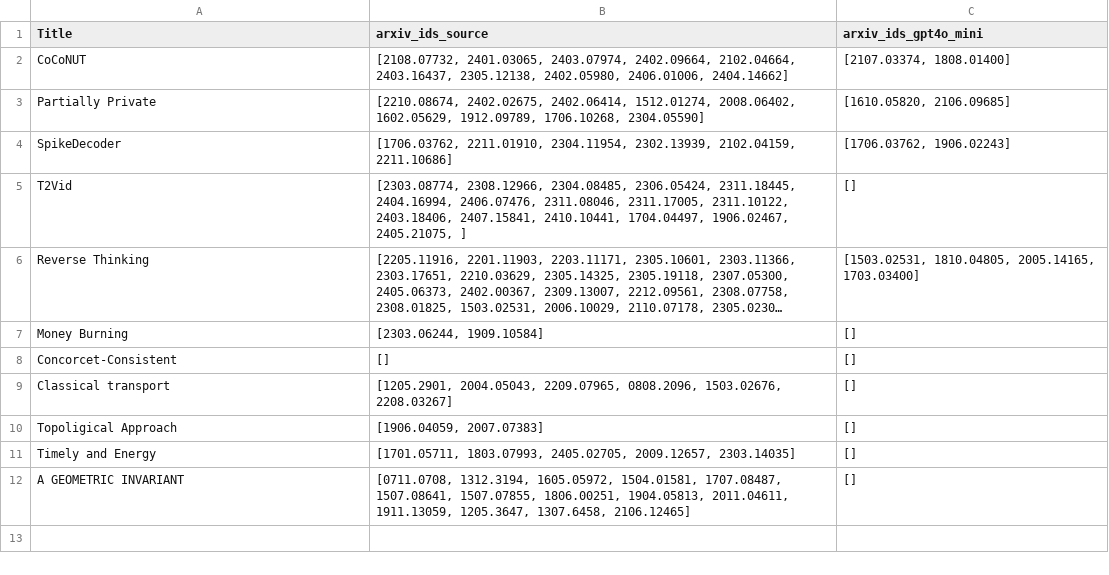
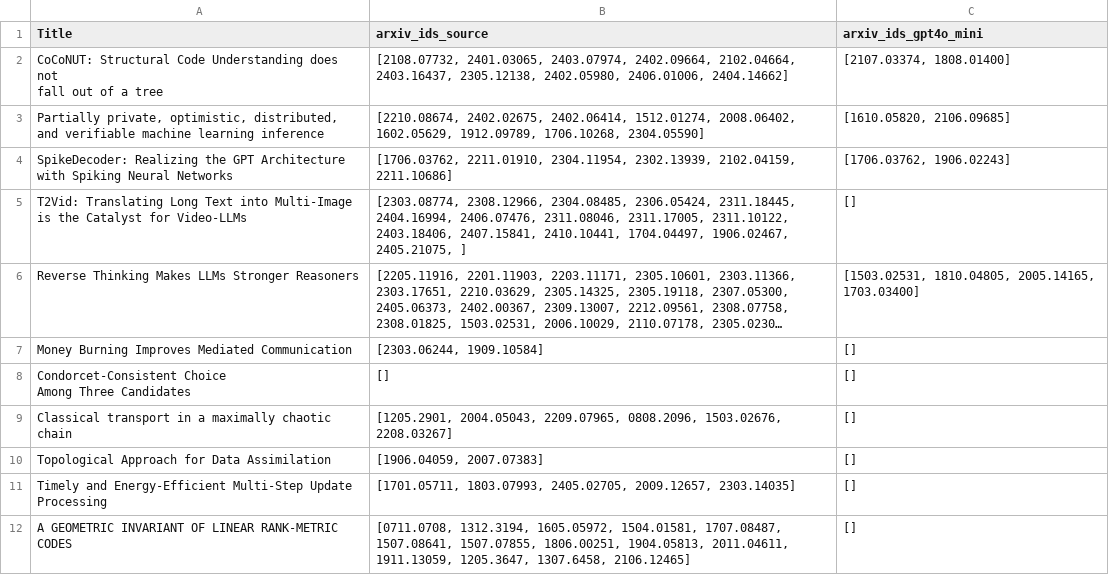
Before and after one commit to chenneking/citegeist, a CSV file: data/papers-arxiv-ids.csv, drawn as a sheet; long unchanged cells end in …; ↵ is a line break in a cell; the diff names each change by its address in the sheet, - before the commit and + after, or states it on an @@ line.

Commit message:
Fixed names

```diff
--- a/data/papers-arxiv-ids.csv
+++ b/data/papers-arxiv-ids.csv
-A2 (Title): CoCoNUT
+A2 (Title): CoCoNUT: Structural Code Understanding does not ↵ fall out of a tree
-A3 (Title): Partially Private
+A3 (Title): Partially private, optimistic, distributed, and verifiable machine learning inference
-A4 (Title): SpikeDecoder
+A4 (Title): SpikeDecoder: Realizing the GPT Architecture ↵ with Spiking Neural Networks
-A5 (Title): T2Vid
+A5 (Title): T2Vid: Translating Long Text into Multi-Image ↵ is the Catalyst for Video-LLMs
-A6 (Title): Reverse Thinking
+A6 (Title): Reverse Thinking Makes LLMs Stronger Reasoners
-A7 (Title): Money Burning
+A7 (Title): Money Burning Improves Mediated Communication
-A8 (Title): Concorcet-Consistent
+A8 (Title): Condorcet-Consistent Choice ↵ Among Three Candidates
-A9 (Title): Classical transport
+A9 (Title): Classical transport in a maximally chaotic chain
-A10 (Title): Topoligical Approach
+A10 (Title): Topological Approach for Data Assimilation
-A11 (Title): Timely and Energy
+A11 (Title): Timely and Energy-Efficient Multi-Step Update ↵ Processing
-A12 (Title): A GEOMETRIC INVARIANT
+A12 (Title): A GEOMETRIC INVARIANT OF LINEAR RANK-METRIC CODES
```
